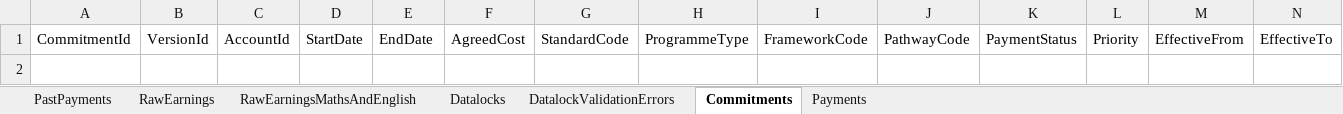
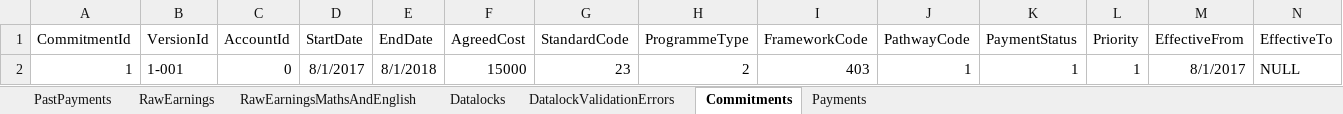
Before and after one commit to SkillsFundingAgency/das-providerpayments, an Excel workbook: src/PeriodEnd/PaymentsDue/SFA.DAS.ProviderPayments.Calc.PaymentsDue.UnitTests/ScenarioData/Act1MathsEnglishWIthNoOnprogInYear.xlsx, sheet Commitments, drawn as a sheet; only a part is shown; values as stored, in another font and other column widths than the file's, no borders; rows hold the shown columns only; the diff names each change by its address in the sheet, - before the commit and + after, or states it on an @@ line.

Commit message:
Moved datalock validation and commitment matching to a seperate service

```diff
--- a/src/PeriodEnd/PaymentsDue/SFA.DAS.ProviderPayments.Calc.PaymentsDue.UnitTests/ScenarioData/Act1MathsEnglishWIthNoOnprogInYear.xlsx (sheet Commitments)
+++ b/src/PeriodEnd/PaymentsDue/SFA.DAS.ProviderPayments.Calc.PaymentsDue.UnitTests/ScenarioData/Act1MathsEnglishWIthNoOnprogInYear.xlsx (sheet Commitments)
+row 2: 1 | 1-001 | 0 | 8/1/2017 | 8/1/2018 | 15000 | 23 | 2 | 403 | 1 | 1 | 1 | 8/1/2017 | NULL
```
Also changed, not shown: 44 other files.
